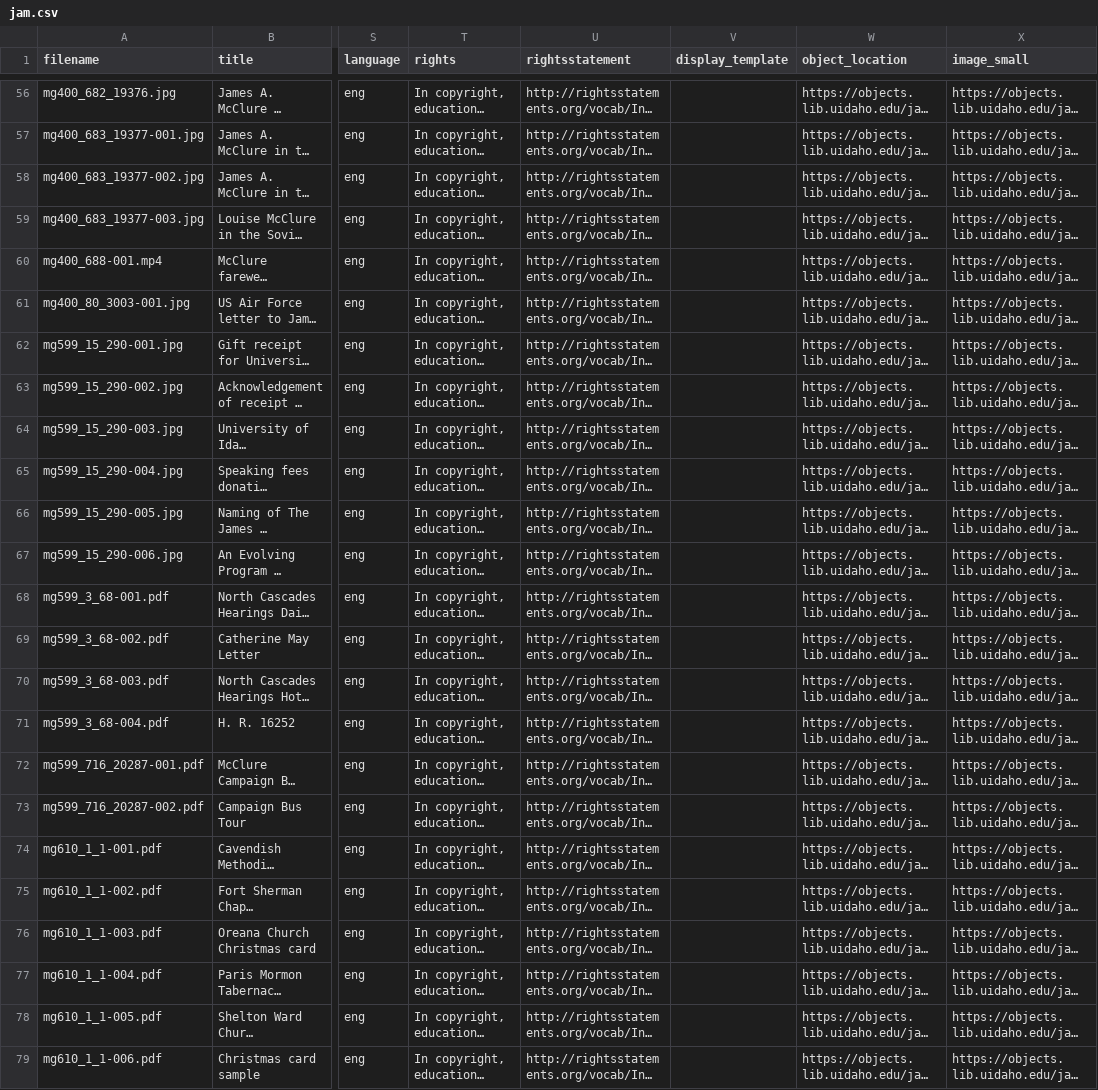
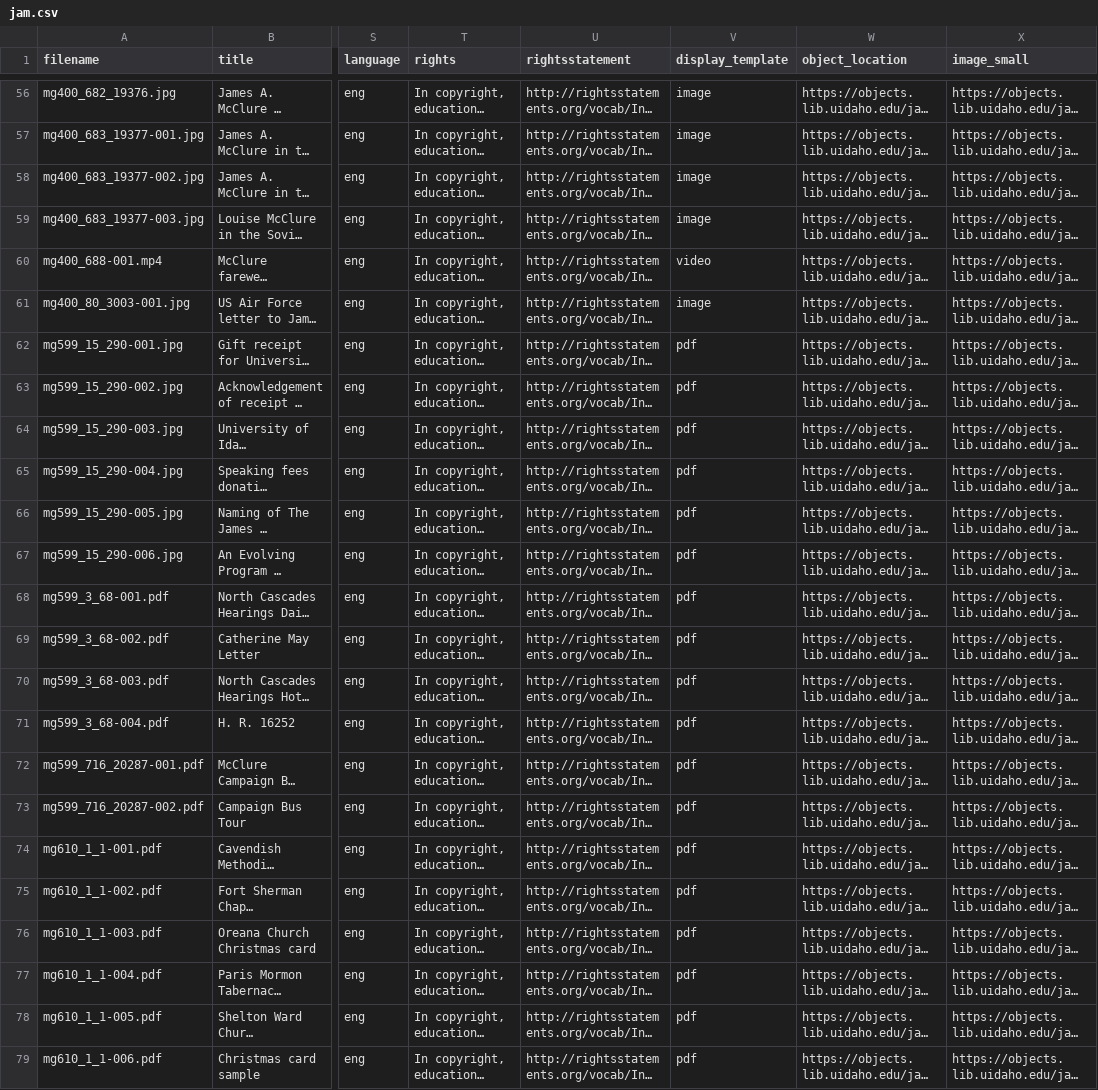
Before and after one commit to uidaholib/base-digital-collections-template, a CSV file: _data/jam.csv, drawn as a sheet; only a part is shown, gaps mark what is left out; long unchanged cells end in …; the diff covers the shown part only; the diff names each change by its address in the sheet, - before the commit and + after, or states it on an @@ line.

```diff
--- a/_data/jam.csv
+++ b/_data/jam.csv
-V56:V59 (display_template): (empty)
+V56:V59 (display_template): image
-V60 (display_template): (empty)
+V60 (display_template): video
-V61 (display_template): (empty)
+V61 (display_template): image
-V62:V79 (display_template): (empty)
+V62:V79 (display_template): pdf
```
Also changed, not shown: 55 edited cells elsewhere in this file.
